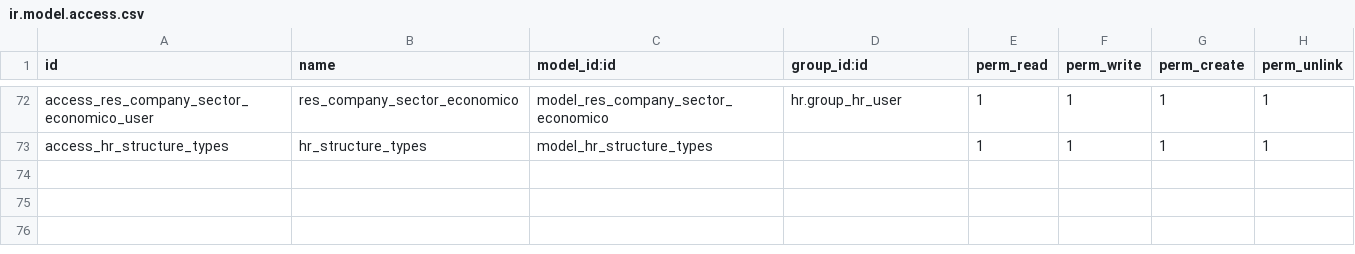
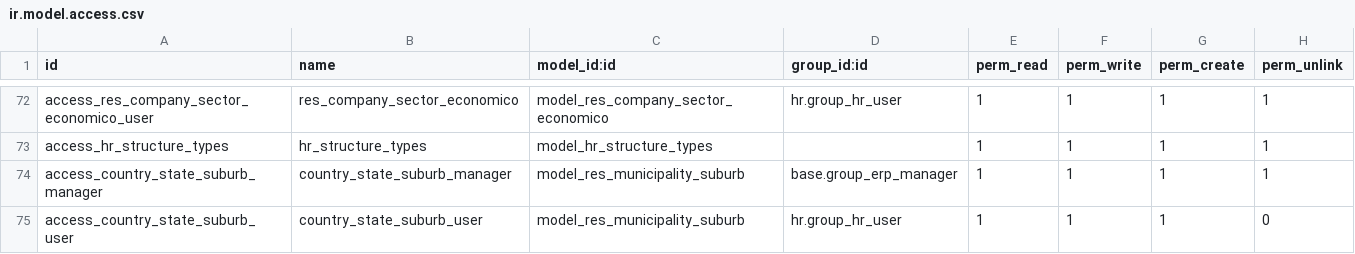
Before and after one commit to SSofthard/portal-nominas, a CSV file: payroll_mexico/security/ir.model.access.csv, drawn as a sheet; only a part is shown, gaps mark what is left out.

Commit message:
[ADD] - Modelo de Colonia en formatos direción

```diff
--- a/payroll_mexico/security/ir.model.access.csv
+++ b/payroll_mexico/security/ir.model.access.csv
@@ -73 +73,3 @@ access_res_company_sector_economico_user,res_company_sector_economico,model_res_
 access_hr_structure_types,hr_structure_types,model_hr_structure_types,,1,1,1,1
+access_country_state_suburb_manager,country_state_suburb_manager,model_res_municipality_suburb,base.group_erp_manager,1,1,1,1
+access_country_state_suburb_user,country_state_suburb_user,model_res_municipality_suburb,hr.group_hr_user,1,1,1,0
```
Also changed, not shown: 4 other files.
